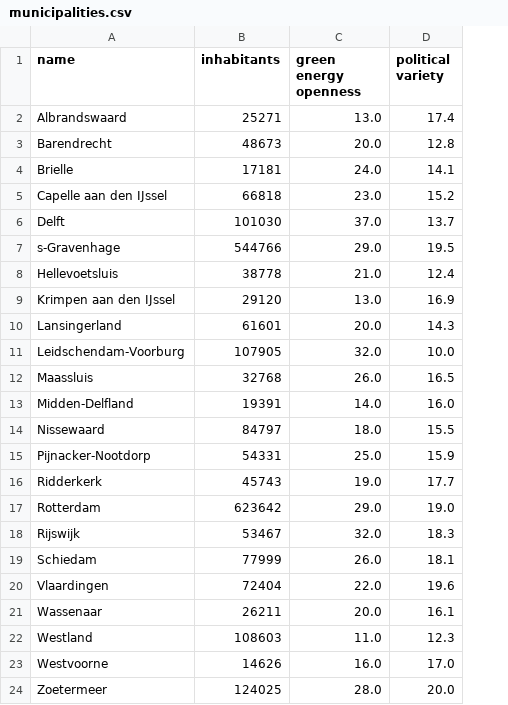
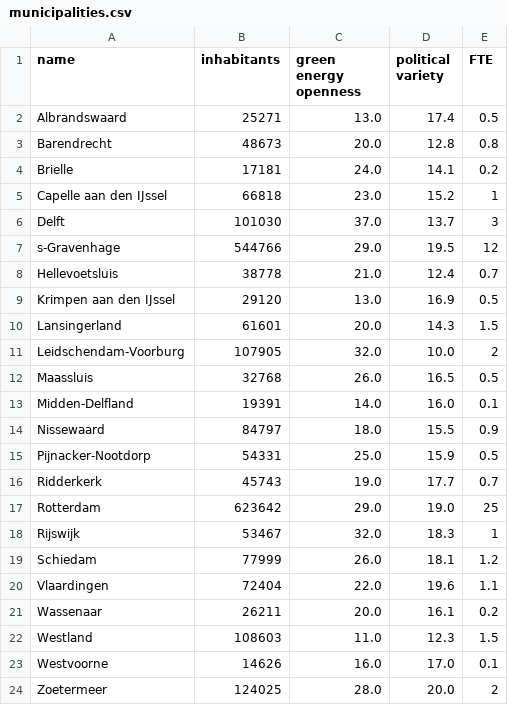
Before and after one commit to fcruztorres/ABM_Energy_Transition, a CSV file: data/municipalities.csv, drawn as a sheet; the diff names each change by its address in the sheet, - before the commit and + after, or states it on an @@ line.

```diff
--- a/data/municipalities.csv
+++ b/data/municipalities.csv
+column E (FTE), rows 2-24: 0.5 | 0.8 | 0.2 | 1 | 3 | 12 | 0.7 | 0.5 | 1.5 | 2 | 0.5 | 0.1 | 0.9 | 0.5 | 0.7 | 25 | 1 | 1.2 | 1.1 | 0.2 | 1.5 | 0.1 | 2
```
Also changed, not shown: data/trust_ratings.csv, 10 other files.
